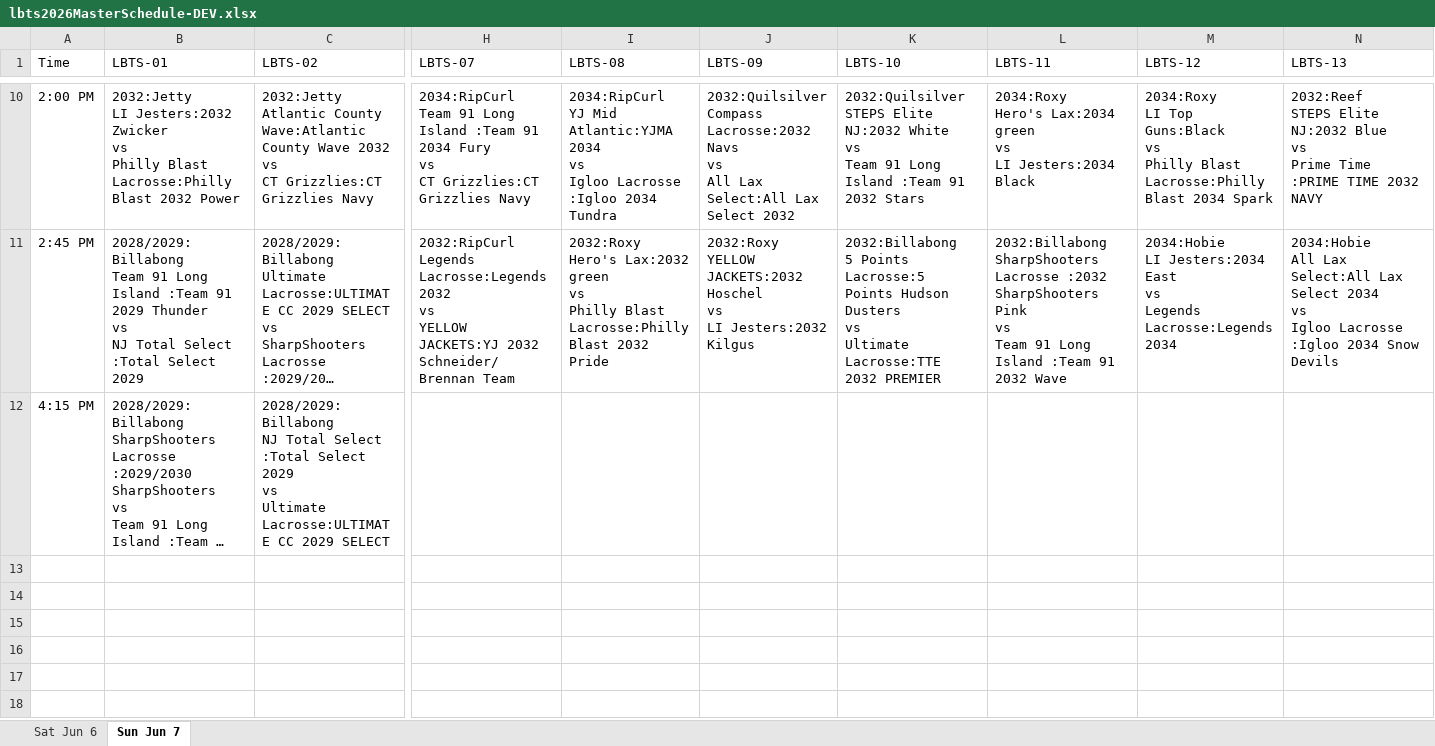
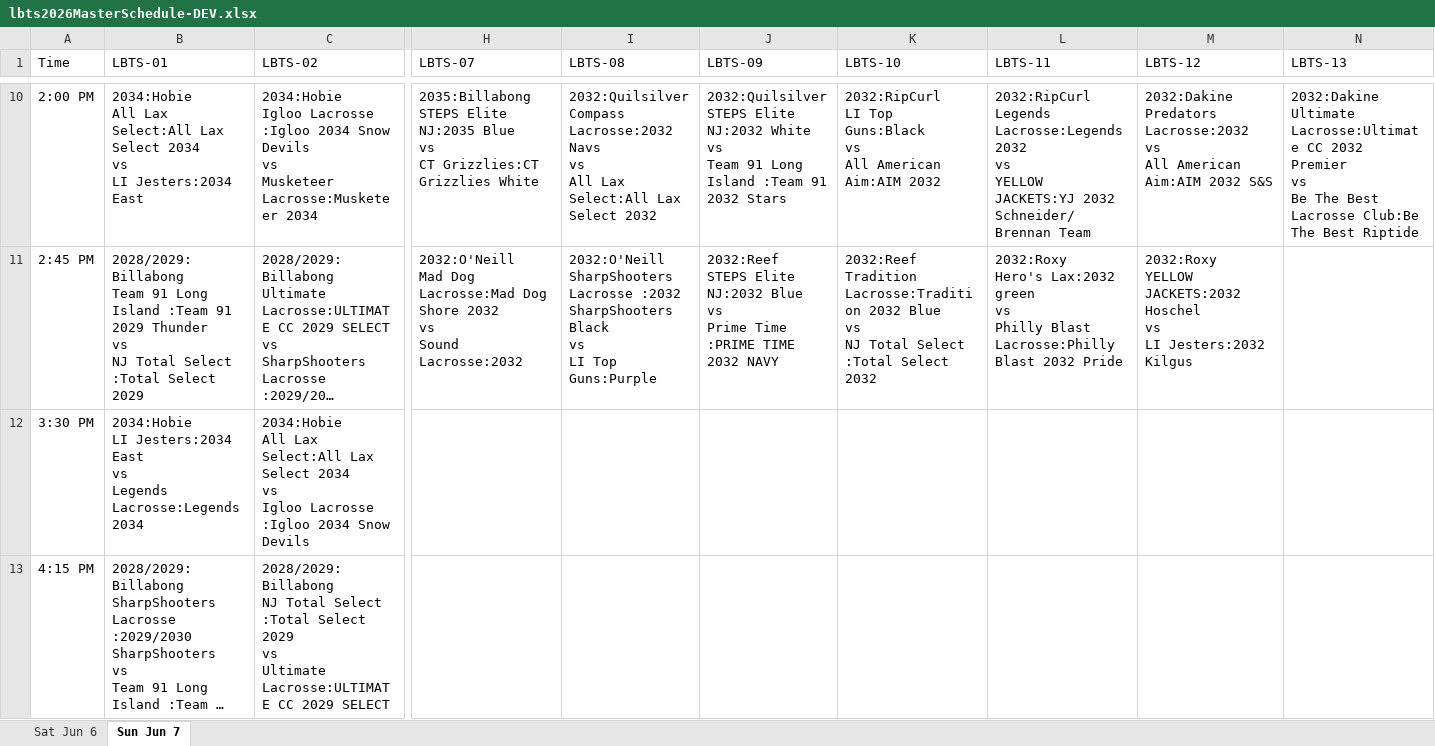
Before and after one commit to toddtsic/TSIC-Core-Angular, an Excel workbook: docs/Scheduling/lbts2026MasterSchedule-DEV.xlsx, sheet Sun Jun 7, drawn as a sheet; only a part is shown, gaps mark what is left out; long unchanged cells end in …; values as stored, in another font and other column widths than the file's, no cell formats; rows hold the shown columns only; ↵ is a line break in a cell; the diff covers the shown part only; the diff names each change by its address in the sheet, - before the commit and + after, or states it on an @@ line.

```diff
--- a/docs/Scheduling/lbts2026MasterSchedule-DEV.xlsx (sheet Sun Jun 7)
+++ b/docs/Scheduling/lbts2026MasterSchedule-DEV.xlsx (sheet Sun Jun 7)
-B10 (LBTS-01): 2032:Jetty ↵ LI Jesters:2032 Zwicker ↵ vs ↵ Philly Blast Lacrosse:Philly Blast 2032 Power
+B10 (LBTS-01): 2034:Hobie ↵ All Lax Select:All Lax Select 2034 ↵ vs ↵ LI Jesters:2034 East
-C10 (LBTS-02): 2032:Jetty ↵ Atlantic County Wave:Atlantic County Wave 2032 ↵ vs ↵ CT Grizzlies:CT Grizzlies Navy
+C10 (LBTS-02): 2034:Hobie ↵ Igloo Lacrosse :Igloo 2034 Snow Devils ↵ vs ↵ Musketeer Lacrosse:Musketeer 2034
-H10 (LBTS-07): 2034:RipCurl ↵ Team 91 Long Island :Team 91 2034 Fury ↵ vs ↵ CT Grizzlies:CT Grizzlies Navy
+H10 (LBTS-07): 2035:Billabong ↵ STEPS Elite NJ:2035 Blue ↵ vs ↵ CT Grizzlies:CT Grizzlies White
-I10 (LBTS-08): 2034:RipCurl ↵ YJ Mid Atlantic:YJMA 2034 ↵ vs ↵ Igloo Lacrosse :Igloo 2034 Tundra
+I10 (LBTS-08): 2032:Quilsilver ↵ Compass Lacrosse:2032 Navs ↵ vs ↵ All Lax Select:All Lax Select 2032
-J10 (LBTS-09): 2032:Quilsilver ↵ Compass Lacrosse:2032 Navs ↵ vs ↵ All Lax Select:All Lax Select 2032
+J10 (LBTS-09): 2032:Quilsilver ↵ STEPS Elite NJ:2032 White ↵ vs ↵ Team 91 Long Island :Team 91 2032 Stars
-K10 (LBTS-10): 2032:Quilsilver ↵ STEPS Elite NJ:2032 White ↵ vs ↵ Team 91 Long Island :Team 91 2032 Stars
+K10 (LBTS-10): 2032:RipCurl ↵ LI Top Guns:Black ↵ vs ↵ All American Aim:AIM 2032
-L10 (LBTS-11): 2034:Roxy ↵ Hero's Lax:2034 green ↵ vs ↵ LI Jesters:2034 Black
+L10 (LBTS-11): 2032:RipCurl ↵ Legends Lacrosse:Legends 2032 ↵ vs ↵ YELLOW JACKETS:YJ 2032 Schneider/Brennan Team
-M10 (LBTS-12): 2034:Roxy ↵ LI Top Guns:Black ↵ vs ↵ Philly Blast Lacrosse:Philly Blast 2034 Spark
+M10 (LBTS-12): 2032:Dakine ↵ Predators Lacrosse:2032 ↵ vs ↵ All American Aim:AIM 2032 S&S
-N10 (LBTS-13): 2032:Reef ↵ STEPS Elite NJ:2032 Blue ↵ vs ↵ Prime Time :PRIME TIME 2032 NAVY
+N10 (LBTS-13): 2032:Dakine ↵ Ultimate Lacrosse:Ultimate CC 2032 Premier ↵ vs ↵ Be The Best Lacrosse Club:Be The Best Riptide
-H11 (LBTS-07): 2032:RipCurl ↵ Legends Lacrosse:Legends 2032 ↵ vs ↵ YELLOW JACKETS:YJ 2032 Schneider/Brennan Team
+H11 (LBTS-07): 2032:O'Neill ↵ Mad Dog Lacrosse:Mad Dog Shore 2032 ↵ vs ↵ Sound Lacrosse:2032
-I11 (LBTS-08): 2032:Roxy ↵ Hero's Lax:2032 green ↵ vs ↵ Philly Blast Lacrosse:Philly Blast 2032 Pride
+I11 (LBTS-08): 2032:O'Neill ↵ SharpShooters Lacrosse :2032 SharpShooters Black ↵ vs ↵ LI Top Guns:Purple
-J11 (LBTS-09): 2032:Roxy ↵ YELLOW JACKETS:2032 Hoschel ↵ vs ↵ LI Jesters:2032 Kilgus
+J11 (LBTS-09): 2032:Reef ↵ STEPS Elite NJ:2032 Blue ↵ vs ↵ Prime Time :PRIME TIME 2032 NAVY
-K11 (LBTS-10): 2032:Billabong ↵ 5 Points Lacrosse:5 Points Hudson Dusters ↵ vs ↵ Ultimate Lacrosse:TTE 2032 PREMIER
+K11 (LBTS-10): 2032:Reef ↵ Tradition Lacrosse:Tradition 2032 Blue ↵ vs ↵ NJ Total Select :Total Select 2032
-L11 (LBTS-11): 2032:Billabong ↵ SharpShooters Lacrosse :2032 SharpShooters Pink ↵ vs ↵ Team 91 Long Island :Team 91 2032 Wave
+L11 (LBTS-11): 2032:Roxy ↵ Hero's Lax:2032 green ↵ vs ↵ Philly Blast Lacrosse:Philly Blast 2032 Pride
-M11 (LBTS-12): 2034:Hobie ↵ LI Jesters:2034 East ↵ vs ↵ Legends Lacrosse:Legends 2034
+M11 (LBTS-12): 2032:Roxy ↵ YELLOW JACKETS:2032 Hoschel ↵ vs ↵ LI Jesters:2032 Kilgus
-N11 (LBTS-13): 2034:Hobie ↵ All Lax Select:All Lax Select 2034 ↵ vs ↵ Igloo Lacrosse :Igloo 2034 Snow Devils
+N11 (LBTS-13): (empty)
+row 12: 3:30 PM | 2034:Hobie ↵ LI Jesters:2034 East ↵ vs ↵ Legends Lacrosse:Legends 2034 | 2034:Hobie ↵ All Lax Select:All Lax Select 2034 ↵ vs ↵ Igloo Lacrosse :Igloo 2034 Snow Devils
```
Also changed, not shown: 110 edited cells elsewhere in this sheet, sheet Sat Jun 6, cell formats, 45 other files.
